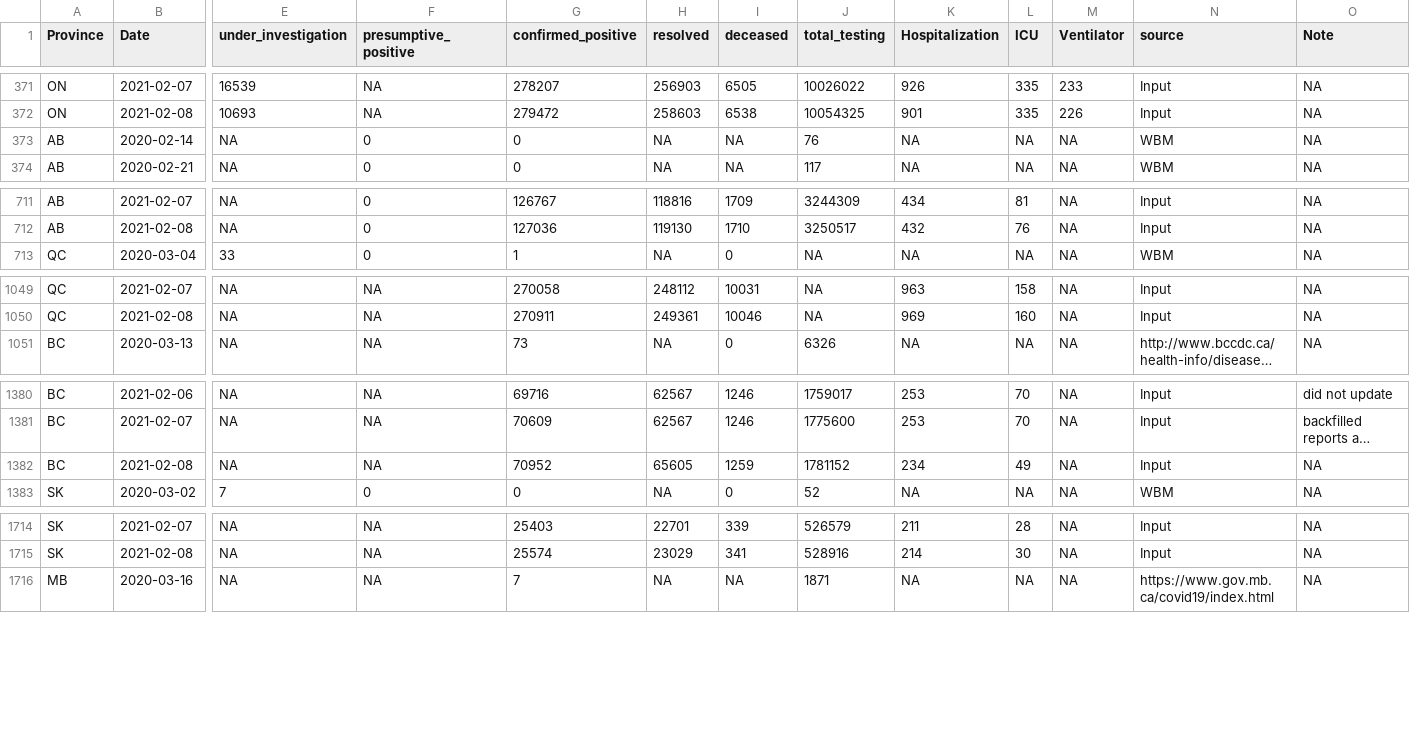
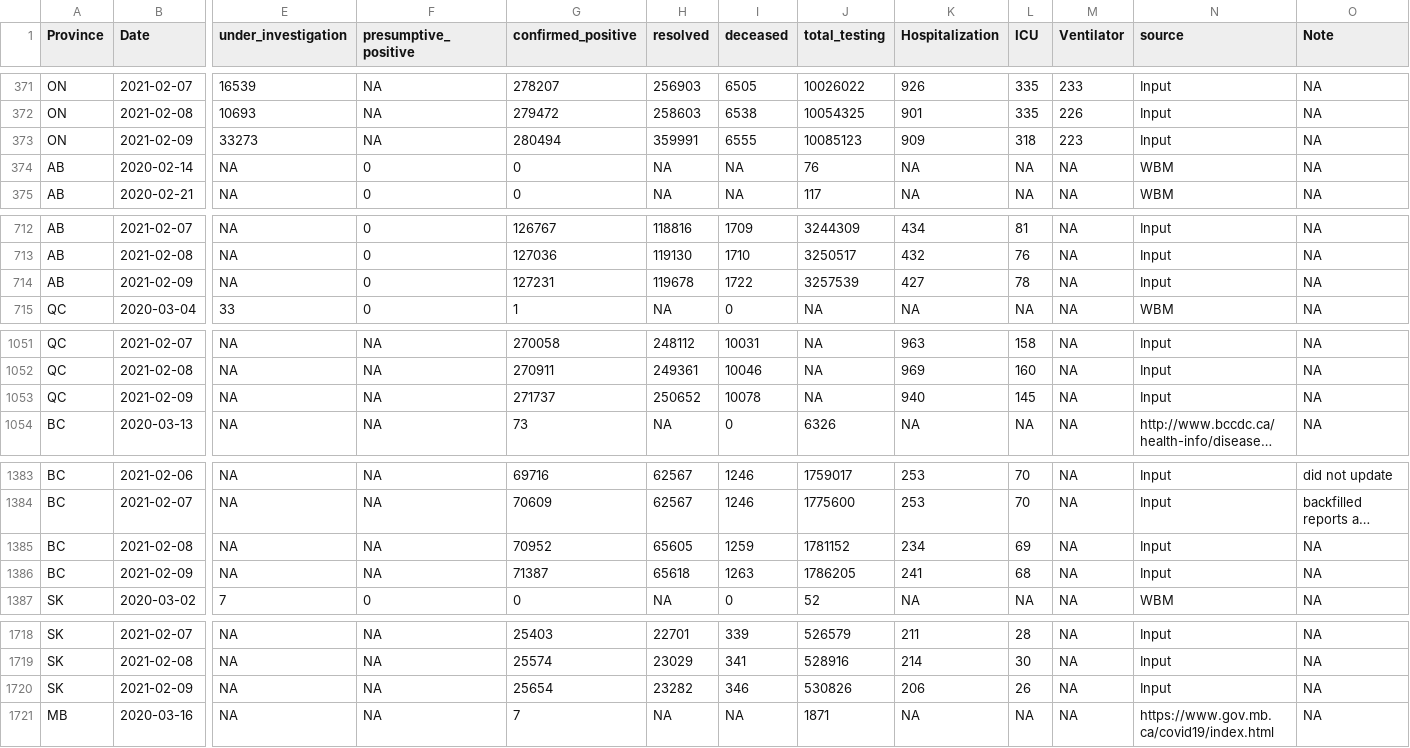
Before and after one commit to wzmli/COVID19-Canada, a CSV file: COVID19_Canada.csv, drawn as a sheet; only a part is shown, gaps mark what is left out; long unchanged cells end in …; addresses are those after the commit; rows hold the shown columns only; the diff covers the shown part only; the diff names each change by its address in the sheet, - before the commit and + after, or states it on an @@ line.

```diff
--- a/COVID19_Canada.csv
+++ b/COVID19_Canada.csv
+row 373: ON | 2021-02-09 | 33273 | NA | 280494 | 359991 | 6555 | 10085123 | 909 | 318 | 223 | Input | NA
+row 714: AB | 2021-02-09 | NA | 0 | 127231 | 119678 | 1722 | 3257539 | 427 | 78 | NA | Input | NA
+row 1053: QC | 2021-02-09 | NA | NA | 271737 | 250652 | 10078 | NA | 940 | 145 | NA | Input | NA
-L1385 (ICU): 49
+L1385 (ICU): 69
+row 1386: BC | 2021-02-09 | NA | NA | 71387 | 65618 | 1263 | 1786205 | 241 | 68 | NA | Input | NA
+row 1720: SK | 2021-02-09 | NA | NA | 25654 | 23282 | 346 | 530826 | 206 | 26 | NA | Input | NA
```
Also changed, not shown: 8 added rows elsewhere in this file, git_push/clean.Rout.csv, 4 other files.
